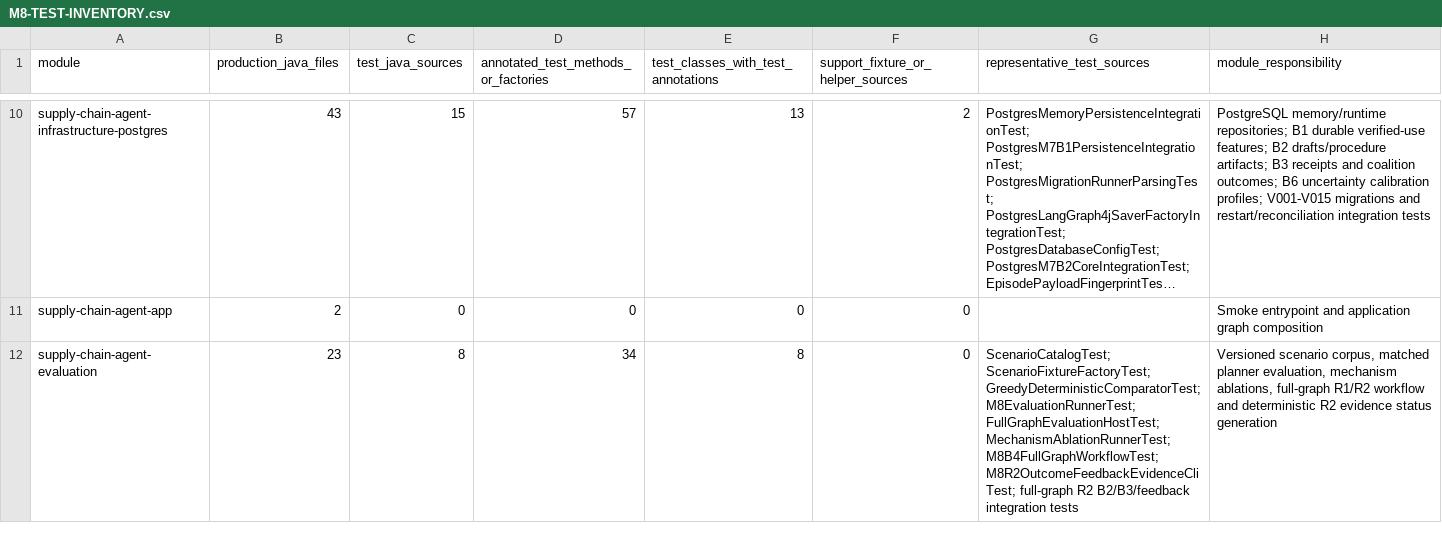
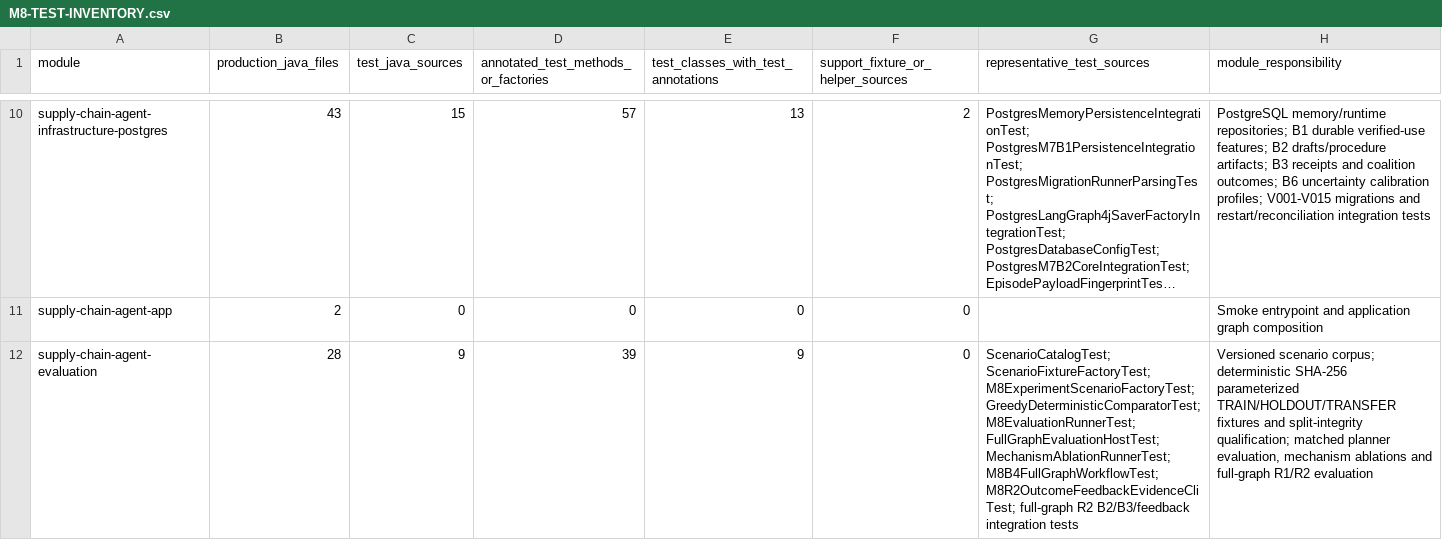
Before and after one commit to hmar000001-boop/supply-chain-agent, a CSV file: docs/phase8/M8-TEST-INVENTORY.csv, drawn as a sheet; only a part is shown, gaps mark what is left out; long unchanged cells end in …; the diff names each change by its address in the sheet, - before the commit and + after, or states it on an @@ line.

```diff
--- a/docs/phase8/M8-TEST-INVENTORY.csv
+++ b/docs/phase8/M8-TEST-INVENTORY.csv
-B12 (production_java_files): 23
+B12 (production_java_files): 28
-C12 (test_java_sources): 8
+C12 (test_java_sources): 9
-D12: 34
+D12: 39
-E12: 8
+E12: 9
-G12 (representative_test_sources): ScenarioCatalogTest; ScenarioFixtureFactoryTest; GreedyDeterministicComparatorTest; M8EvaluationRunnerTest;…
+G12 (representative_test_sources): ScenarioCatalogTest; ScenarioFixtureFactoryTest; M8ExperimentScenarioFactoryTest; GreedyDeterministicComparatorTest; M8EvaluationRunnerTest;…
-H12 (module_responsibility): Versioned scenario corpus, matched planner evaluation, mechanism ablations, full-graph R1/R2 workflow and deterministic R2 evidence status generation
+H12 (module_responsibility): Versioned scenario corpus; deterministic SHA-256 parameterized TRAIN/HOLDOUT/TRANSFER fixtures and split-integrity qualification; matched planner evaluation, mechanism ablations and full-graph R1/R2 evaluation
```
Also changed, not shown: CHANGE_MANIFEST.csv, 16 other files.
